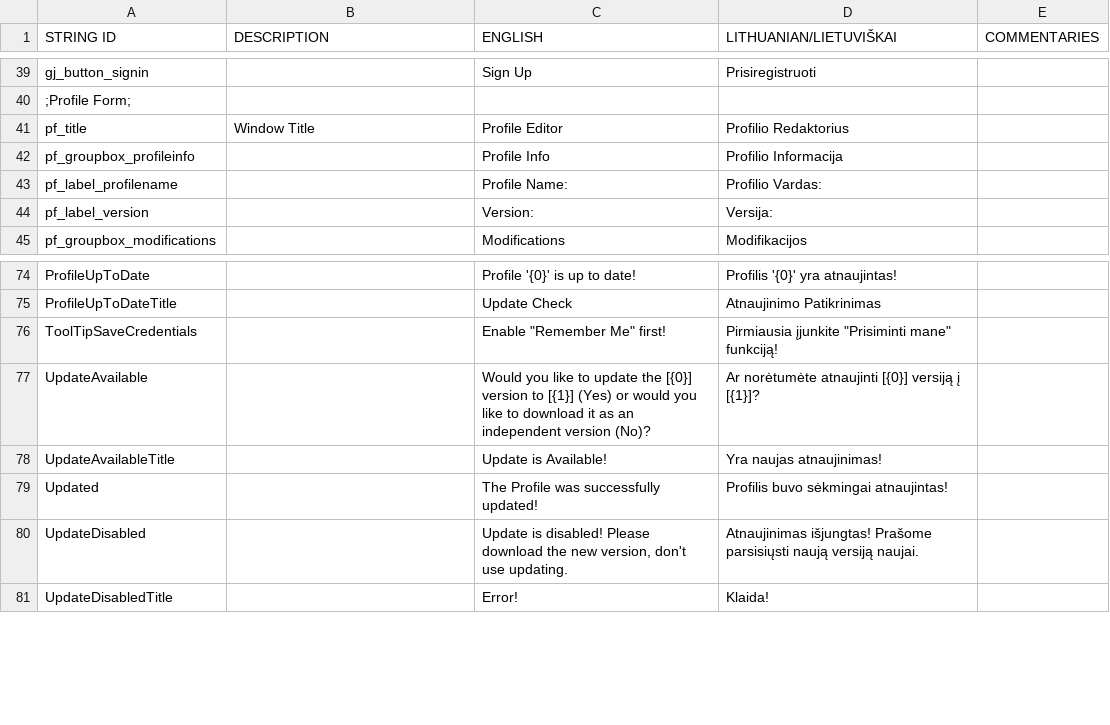
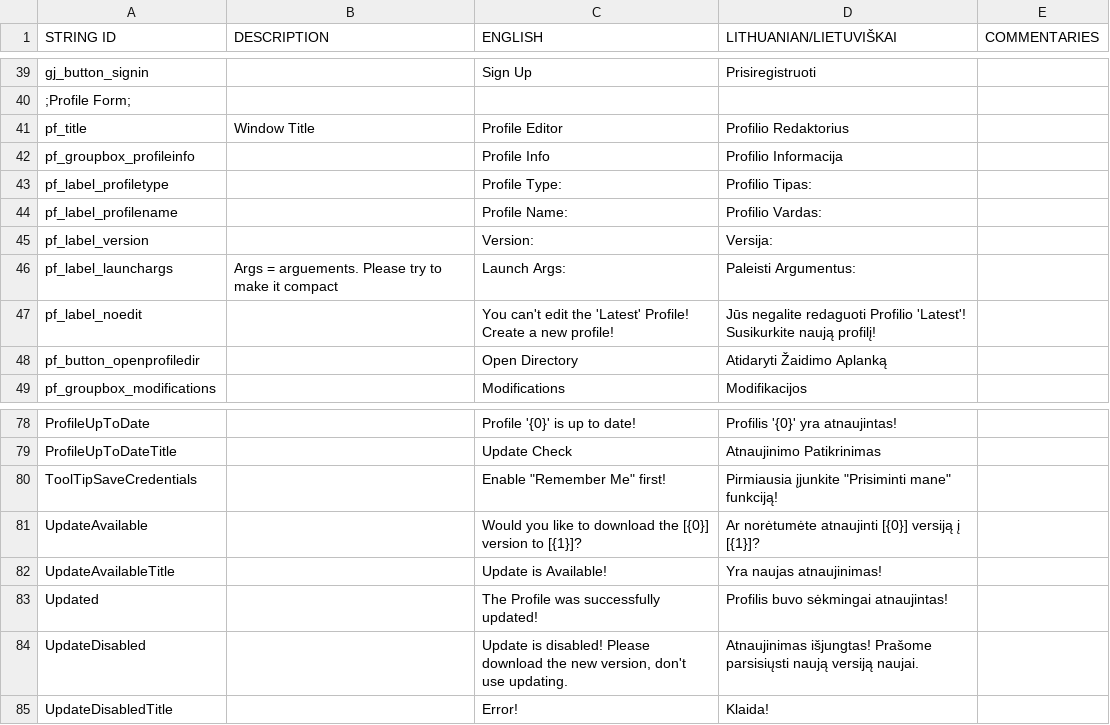
Before and after one commit to P3D-Legacy/P3D-Legacy-Launcher, a CSV file: P3D-Legacy Launcher/Languages/translation_lt.csv, drawn as a sheet; only a part is shown, gaps mark what is left out.

```diff
--- a/P3D-Legacy Launcher/Languages/translation_lt.csv
+++ b/P3D-Legacy Launcher/Languages/translation_lt.csv
@@ -47,4 +47,10 @@ pf_title,Window Title,Profile Editor,Profilio Redaktorius,
 pf_groupbox_profileinfo,,Profile Info,Profilio Informacija,
+pf_label_profiletype,,Profile Type:,Profilio Tipas:,
 pf_label_profilename,,Profile Name:,Profilio Vardas:,
 pf_label_version,,Version:,Versija:,
+pf_label_launchargs,Args = arguements. Please try to make it compact,Launch Args:,Paleisti Argumentus:,
+pf_label_noedit,,"You can't edit the 'Latest' Profile!
+Create a new profile!","Jūs negalite redaguoti Profilio 'Latest'!
+Susikurkite naują profilį!",
+pf_button_openprofiledir,,Open Directory,Atidaryti Žaidimo Aplanką,
 pf_groupbox_modifications,,Modifications,Modifikacijos,
@@ -89,3 +95,3 @@ ProfileUpToDateTitle,,Update Check,Atnaujinimo Patikrinimas,
 ToolTipSaveCredentials,,"Enable ""Remember Me"" first!","Pirmiausia įjunkite ""Prisiminti mane"" funkciją!",
-UpdateAvailable,,Would you like to update the [{0}] version to [{1}] (Yes) or would you like to download it as an independent version (No)?,Ar norėtumėte atnaujinti [{0}] versiją į [{1}]?,
+UpdateAvailable,,Would you like to download the [{0}] version to [{1}]?,Ar norėtumėte atnaujinti [{0}] versiją į [{1}]?,
 UpdateAvailableTitle,,Update is Available!,Yra naujas atnaujinimas!,
```
Also changed, not shown: P3D-Legacy Launcher/Languages/translation_en_pirate_c.csv, P3D-Legacy Launcher/Languages/translation_es.csv, 23 other files.
